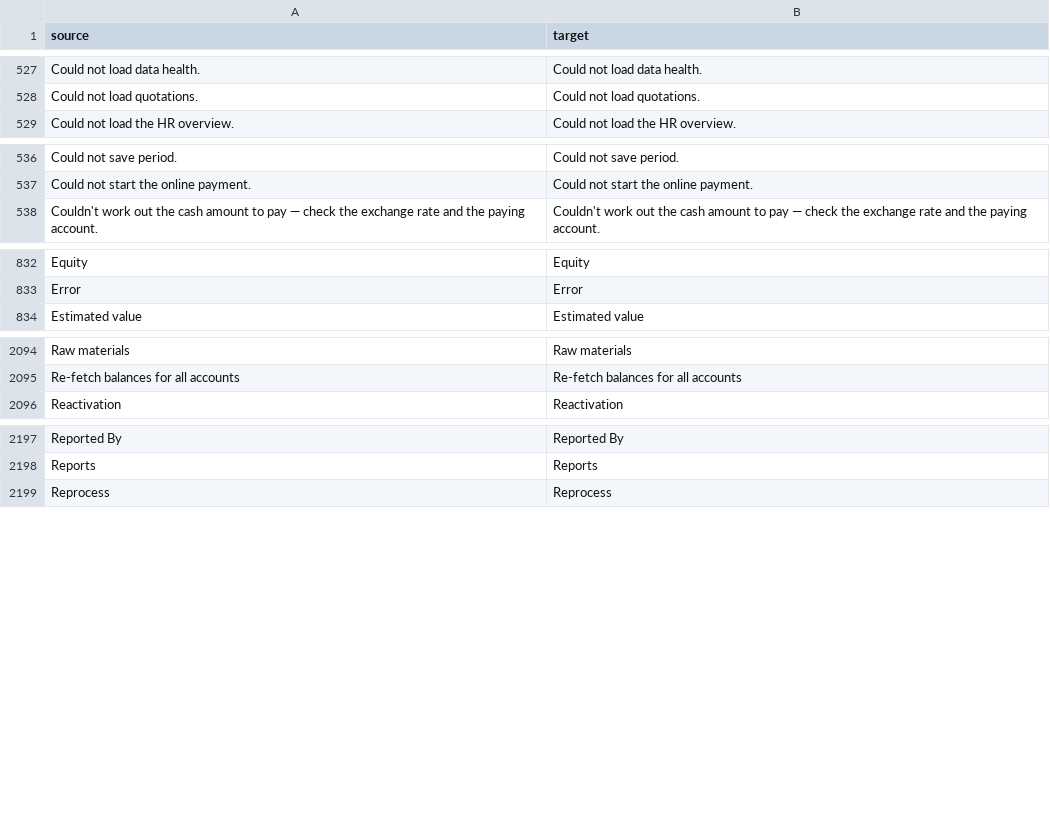
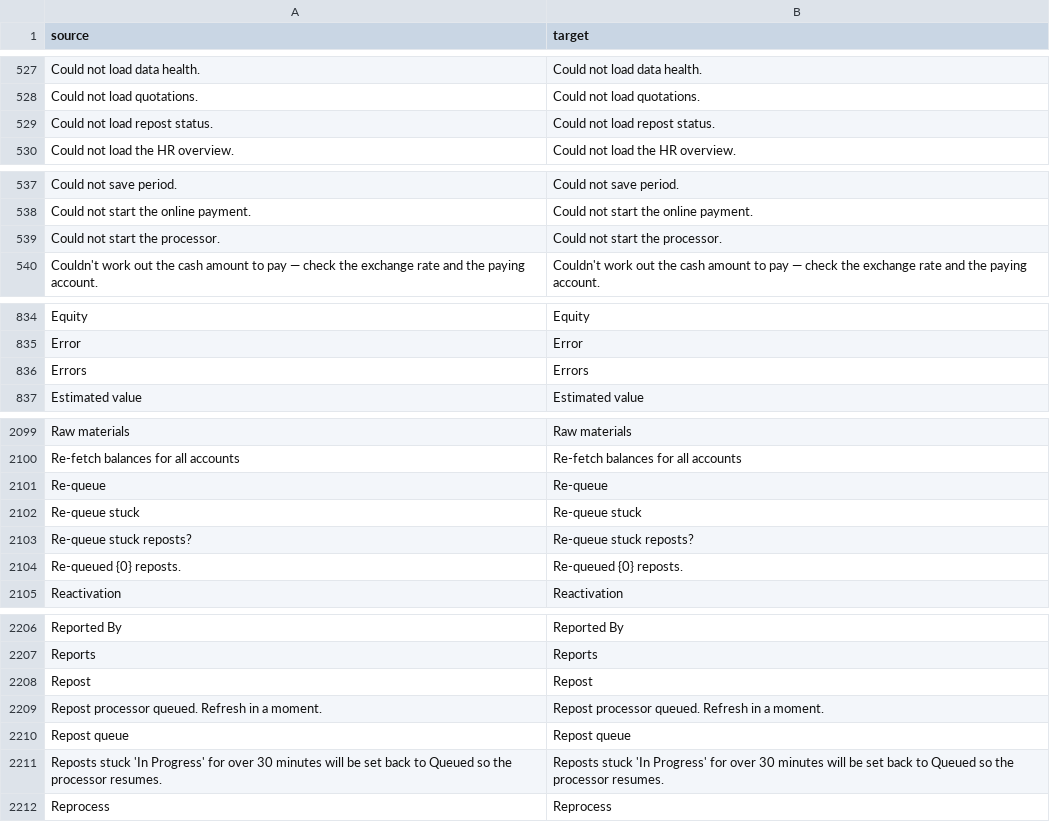
Before and after one commit to zvictory/stabler, a CSV file: stabler/translations/en.csv, drawn as a sheet; only a part is shown, gaps mark what is left out; the diff covers the shown part only; the diff names each change by its address in the sheet, - before the commit and + after, or states it on an @@ line.

```diff
--- a/stabler/translations/en.csv
+++ b/stabler/translations/en.csv
+row 529: Could not load repost status. | Could not load repost status.
+row 539: Could not start the processor. | Could not start the processor.
+row 836: Errors | Errors
+row 2101: Re-queue | Re-queue
+row 2102: Re-queue stuck | Re-queue stuck
+row 2103: Re-queue stuck reposts? | Re-queue stuck reposts?
+row 2104: Re-queued {0} reposts. | Re-queued {0} reposts.
+row 2208: Repost | Repost
+row 2209: Repost processor queued. Refresh in a moment. | Repost processor queued. Refresh in a moment.
+row 2210: Repost queue | Repost queue
+row 2211: Reposts stuck 'In Progress' for over 30 minutes will be set back to Queued so the processor resumes. | Reposts stuck 'In Progress' for over 30 minutes will be set back to Queued so the processor resumes.
```
Also changed, not shown: 6 added rows elsewhere in this file, stabler/translations/ru.csv, stabler/translations/tr.csv, 6 other files.
